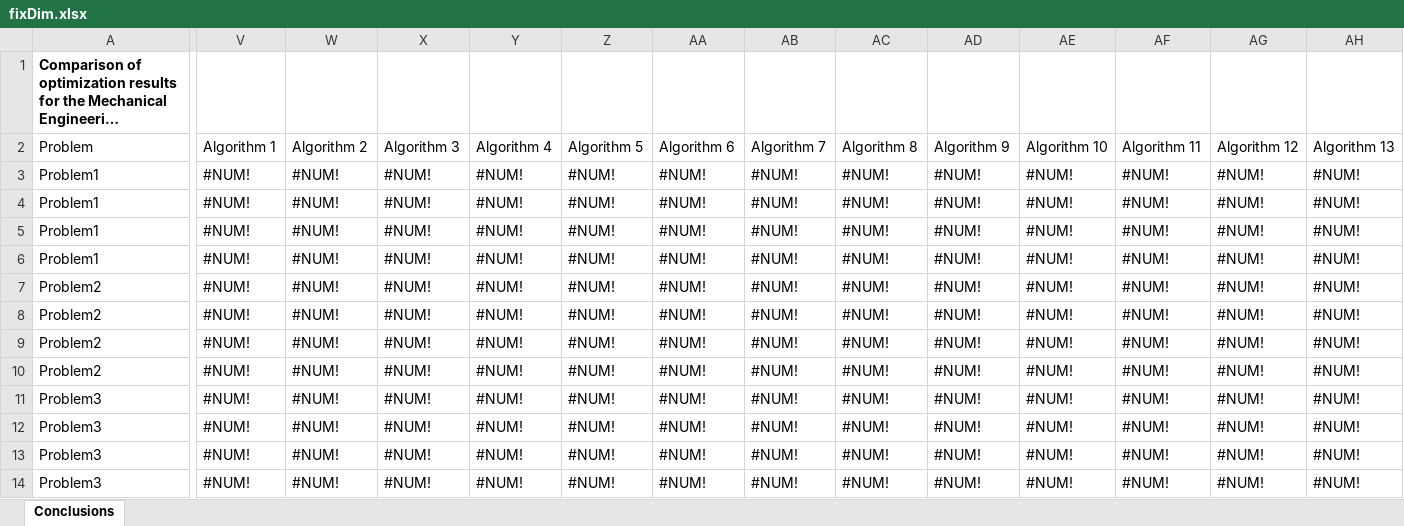
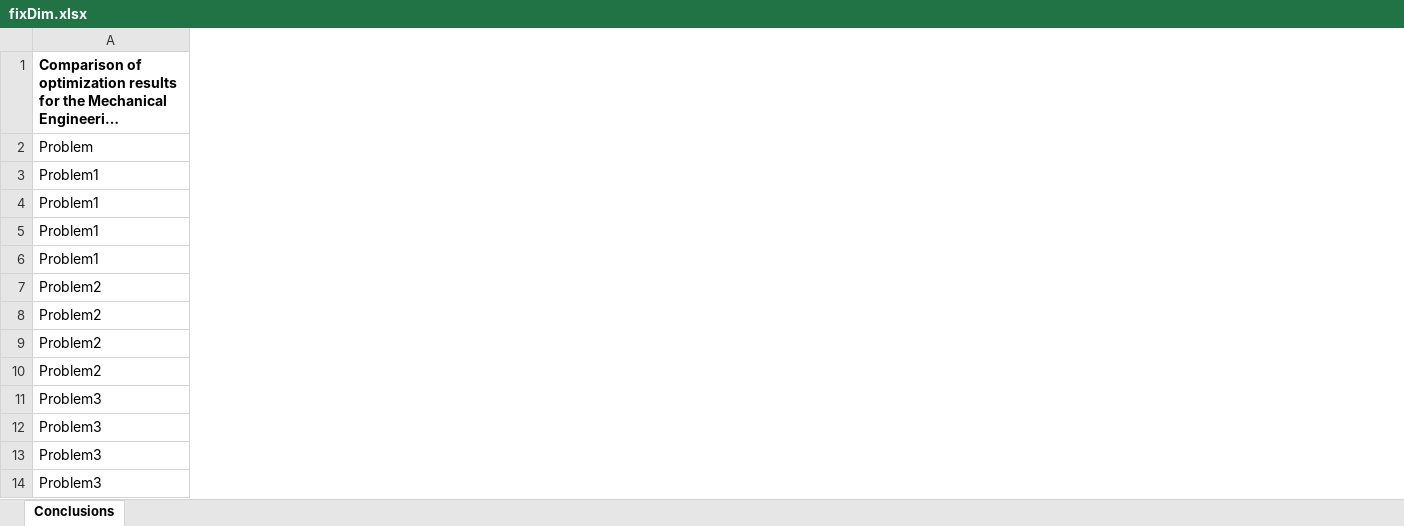
Before and after one commit to SMMH1999/Base-Optimization-Framework, an Excel workbook: src/results_template/Real World Problems/fixDim.xlsx, sheet Conclusions, drawn as a sheet; only a part is shown, gaps mark what is left out; long unchanged cells end in …; values as stored, in another font and other column widths than the file's, no borders; conditional formats and table styles not drawn; the diff covers the shown part only; the diff names each change by its address in the sheet, - before the commit and + after, or states it on an @@ line.

Commit message:
Undo results templates

```diff
--- a/src/results_template/Real World Problems/fixDim.xlsx (sheet Conclusions)
+++ b/src/results_template/Real World Problems/fixDim.xlsx (sheet Conclusions)
@@ column V (Algorithm 1) hidden, rows 3-14: all #NUM! @@
@@ column W (Algorithm 2) hidden, rows 3-14: all #NUM! @@
@@ column X (Algorithm 3) hidden, rows 3-14: all #NUM! @@
@@ column Y (Algorithm 4) hidden, rows 3-14: all #NUM! @@
@@ column Z (Algorithm 5) hidden, rows 3-14: all #NUM! @@
@@ column AA (Algorithm 6) hidden, rows 3-14: all #NUM! @@
@@ column AB (Algorithm 7) hidden, rows 3-14: all #NUM! @@
@@ column AC (Algorithm 8) hidden, rows 3-14: all #NUM! @@
@@ column AD (Algorithm 9) hidden, rows 3-14: all #NUM! @@
@@ column AE (Algorithm 10) hidden, rows 3-14: all #NUM! @@
@@ column AF (Algorithm 11) hidden, rows 3-14: all #NUM! @@
@@ column AG (Algorithm 12) hidden, rows 3-14: all #NUM! @@
@@ column AH (Algorithm 13) hidden, rows 3-14: all #NUM! @@
```
Also changed, not shown: 2 removed columns elsewhere in this sheet, hidden cells, src/results_template/CEC2014/100Dim.xlsx, src/results_template/CEC2014/10Dim.xlsx, 14 other files.
